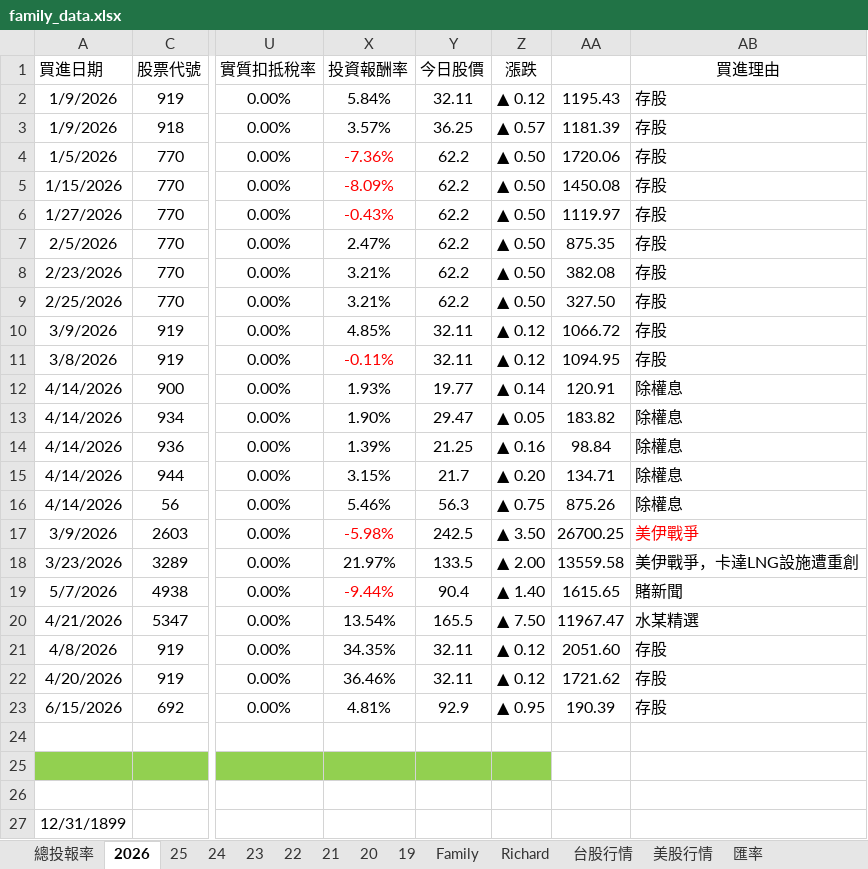
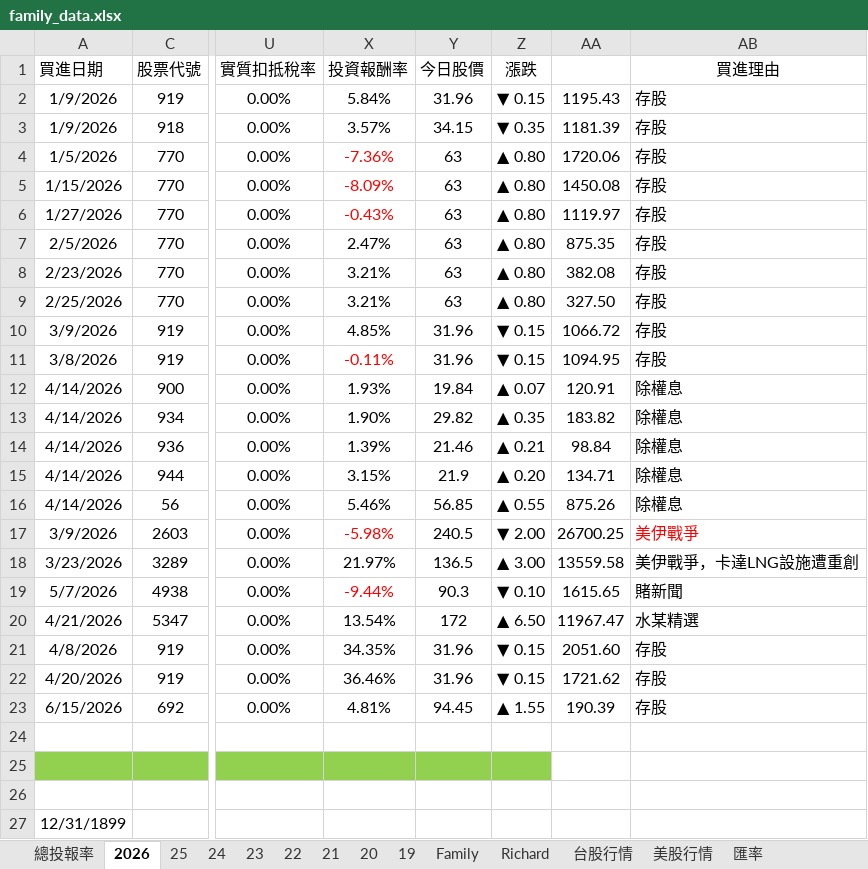
Before and after one commit to even182/richard-personal-hub, an Excel workbook: data/family_data.xlsx, sheet 2026, drawn as a sheet; only a part is shown, gaps mark what is left out; values as stored, in another font and other column widths than the file's, no borders; conditional formats not drawn; the diff covers the shown part only; the diff names each change by its address in the sheet, - before the commit and + after, or states it on an @@ line.

```diff
--- a/data/family_data.xlsx (sheet 2026)
+++ b/data/family_data.xlsx (sheet 2026)
-Y2 (今日股價): 32.11
+Y2 (今日股價): 31.96
-Z2 (漲跌): ▲ 0.12
+Z2 (漲跌): ▼ 0.15
-Y3 (今日股價): 36.25
+Y3 (今日股價): 34.15
-Z3 (漲跌): ▲ 0.57
+Z3 (漲跌): ▼ 0.35
-Y4:Y9 (今日股價): 62.2
+Y4:Y9 (今日股價): 63
-Z4:Z9 (漲跌): ▲ 0.50
+Z4:Z9 (漲跌): ▲ 0.80
-Y10:Y11 (今日股價): 32.11
+Y10:Y11 (今日股價): 31.96
-Z10:Z11 (漲跌): ▲ 0.12
+Z10:Z11 (漲跌): ▼ 0.15
-Y12 (今日股價): 19.77
+Y12 (今日股價): 19.84
-Z12 (漲跌): ▲ 0.14
+Z12 (漲跌): ▲ 0.07
-Y13 (今日股價): 29.47
+Y13 (今日股價): 29.82
-Z13 (漲跌): ▲ 0.05
+Z13 (漲跌): ▲ 0.35
-Y14 (今日股價): 21.25
+Y14 (今日股價): 21.46
-Z14 (漲跌): ▲ 0.16
+Z14 (漲跌): ▲ 0.21
-Y15 (今日股價): 21.7
+Y15 (今日股價): 21.9
-Y16 (今日股價): 56.3
+Y16 (今日股價): 56.85
-Z16 (漲跌): ▲ 0.75
+Z16 (漲跌): ▲ 0.55
-Y17 (今日股價): 242.5
+Y17 (今日股價): 240.5
-Z17 (漲跌): ▲ 3.50
+Z17 (漲跌): ▼ 2.00
-Y18 (今日股價): 133.5
+Y18 (今日股價): 136.5
-Z18 (漲跌): ▲ 2.00
+Z18 (漲跌): ▲ 3.00
-Y19 (今日股價): 90.4
+Y19 (今日股價): 90.3
-Z19 (漲跌): ▲ 1.40
+Z19 (漲跌): ▼ 0.10
-Y20 (今日股價): 165.5
+Y20 (今日股價): 172
-Z20 (漲跌): ▲ 7.50
+Z20 (漲跌): ▲ 6.50
-Y21:Y22 (今日股價): 32.11
+Y21:Y22 (今日股價): 31.96
-Z21:Z22 (漲跌): ▲ 0.12
+Z21:Z22 (漲跌): ▼ 0.15
-Y23 (今日股價): 92.9
+Y23 (今日股價): 94.45
-Z23 (漲跌): ▲ 0.95
+Z23 (漲跌): ▲ 1.55
```
Also changed, not shown: 1 added row, 1 removed row, 373 edited cells and cell formats elsewhere in this sheet, sheet 台股行情, sheet Family, sheet Richard, sheet 21, sheet 25, sheet 24, 5 more sheets, hidden cells, charts or pictures.
